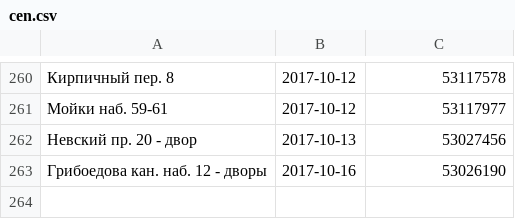
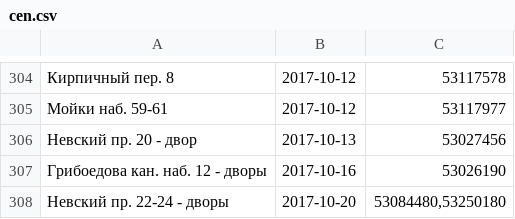
Before and after one commit to AntonKhorev/oplofk, a CSV file: cen.csv, drawn as a sheet; only a part is shown, gaps mark what is left out; the diff covers the shown part only.

```diff
--- a/cen.csv
+++ b/cen.csv
@@ -263 +307,2 @@
 Грибоедова кан. наб. 12 - дворы;2017-10-16;53026190
+Невский пр. 22-24 - дворы;2017-10-20;53084480,53250180
```
Also changed, not shown: 44 added rows elsewhere in this file, adm.csv, 3 other files.
